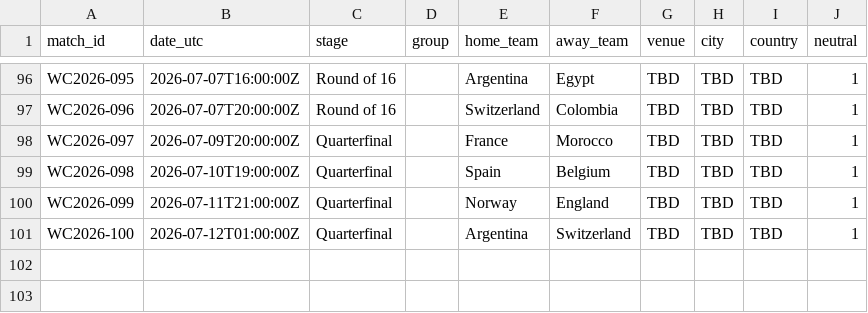
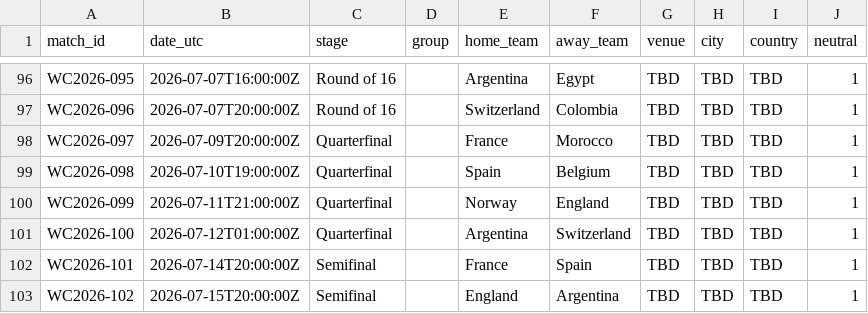
Before and after one commit to paul-pinto/FIFA-World-Cup-2026-Prediction-Pipeline, a CSV file: data/master/worldcup_2026_fixtures.csv, drawn as a sheet; only a part is shown, gaps mark what is left out; the diff names each change by its address in the sheet, - before the commit and + after, or states it on an @@ line.

```diff
--- a/data/master/worldcup_2026_fixtures.csv
+++ b/data/master/worldcup_2026_fixtures.csv
+row 102: WC2026-101 | 2026-07-14T20:00:00Z | Semifinal |  | France | Spain | TBD | TBD | TBD | 1
+row 103: WC2026-102 | 2026-07-15T20:00:00Z | Semifinal |  | England | Argentina | TBD | TBD | TBD | 1
```
Also changed, not shown: data/master/manual_results.csv, data/master/worldcup_results.csv.
